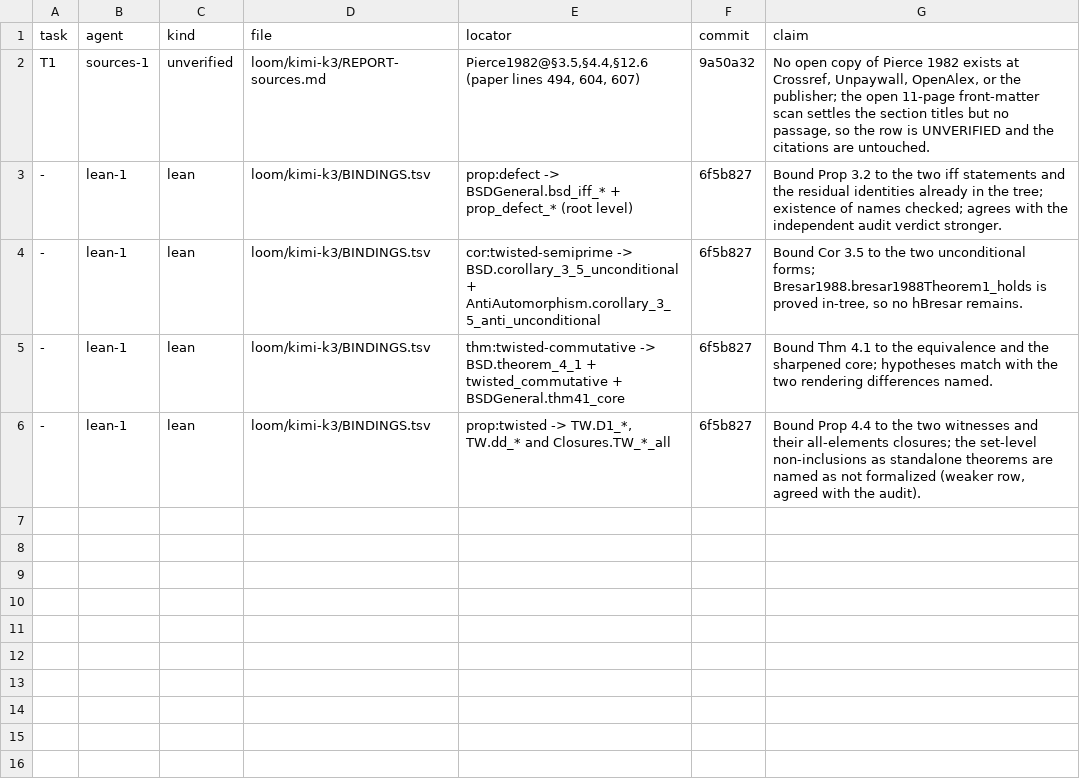
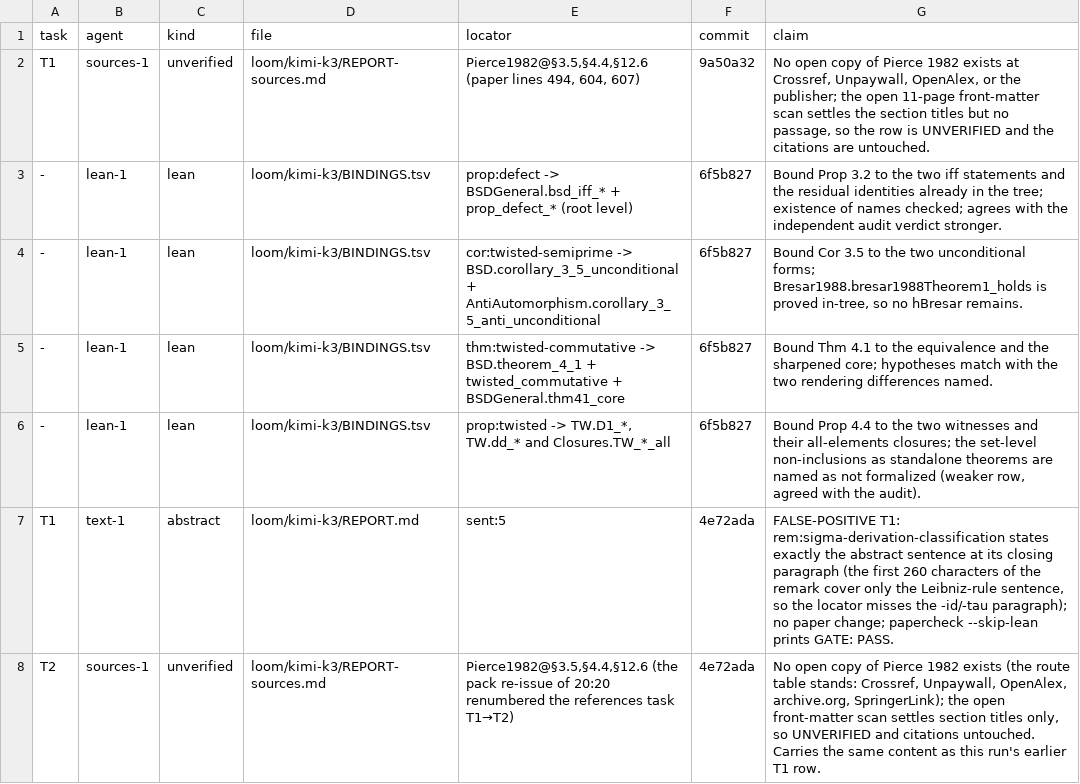
Before and after one commit to abderrahim-lectures/braided-sym-deriv, a TSV file: loom/kimi-k3/claims.tsv, drawn as a sheet.

Commit message:
kimi-k3: T1 abstract sentence 5 is a false positive of the locator window; the task renumbering after the pack re-issue
Loom-Checked: kimi-k3/orchestrator

```diff
--- a/loom/kimi-k3/claims.tsv
+++ b/loom/kimi-k3/claims.tsv
@@ -6 +6,3 @@ T1	sources-1	unverified	loom/kimi-k3/REPORT-sources.md	Pierce1982@§3.5,§4.4,§
 -	lean-1	lean	loom/kimi-k3/BINDINGS.tsv	prop:twisted -> TW.D1_*, TW.dd_* and Closures.TW_*_all	6f5b827	Bound Prop 4.4 to the two witnesses and their all-elements closures; the set-level non-inclusions as standalone theorems are named as not formalized (weaker row, agreed with the audit).
+T1	text-1	abstract	loom/kimi-k3/REPORT.md	sent:5	4e72ada	FALSE-POSITIVE T1: rem:sigma-derivation-classification states exactly the abstract sentence at its closing paragraph (the first 260 characters of the remark cover only the Leibniz-rule sentence, so the locator misses the -id/-tau paragraph); no paper change; papercheck --skip-lean prints GATE: PASS.
+T2	sources-1	unverified	loom/kimi-k3/REPORT-sources.md	Pierce1982@§3.5,§4.4,§12.6 (the pack re-issue of 20:20 renumbered the references task T1→T2)	4e72ada	No open copy of Pierce 1982 exists (the route table stands: Crossref, Unpaywall, OpenAlex, archive.org, SpringerLink); the open front-matter scan settles section titles only, so UNVERIFIED and citations untouched. Carries the same content as this run's earlier T1 row.
```
Also changed, not shown: 2 other files.
